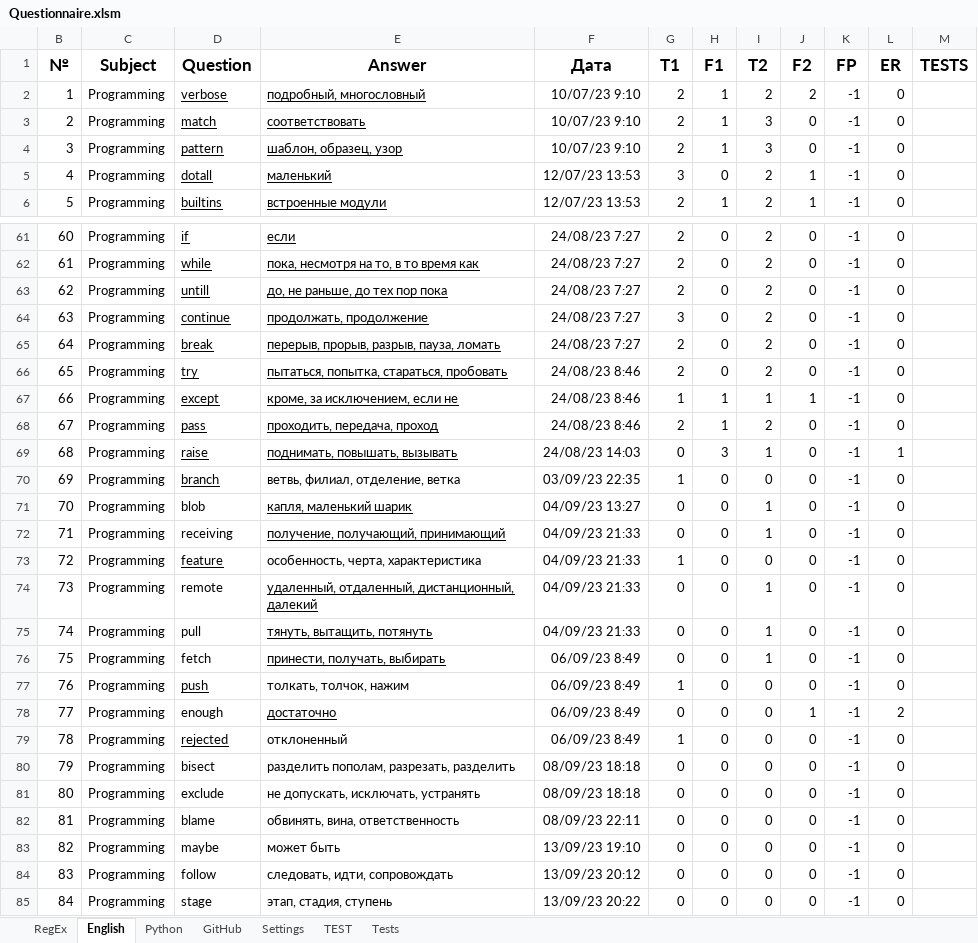
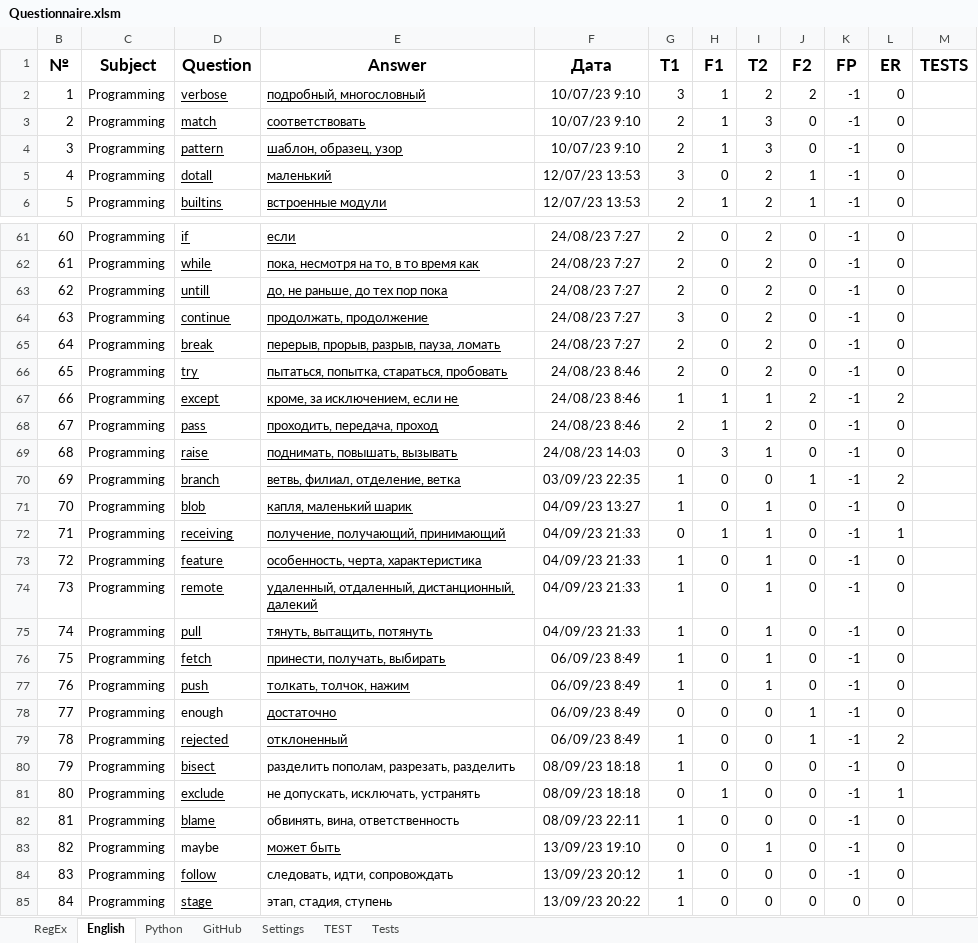
Before and after one commit to peleidmju/Learning, an Excel workbook: Questionnaire.xlsm, sheet English, drawn as a sheet; only a part is shown, gaps mark what is left out; values as stored, in another font and other column widths than the file's, no borders; the diff covers the shown part only; the diff names each change by its address in the sheet, - before the commit and + after, or states it on an @@ line.

```diff
--- a/Questionnaire.xlsm (sheet English)
+++ b/Questionnaire.xlsm (sheet English)
-G2 (T1): 2
+G2 (T1): 3
-J67 (F2): 1
+J67 (F2): 2
-L67 (ER): 0
+L67 (ER): 2
-L69 (ER): 1
+L69 (ER): 0
-E70 underline: off
+E70 underline: on
-J70 (F2): 0
+J70 (F2): 1
-L70 (ER): 0
+L70 (ER): 2
-D71:D72 underline: off
+D71:D72 underline: on
-G71 (T1): 0
+G71 (T1): 1
-H72 (F1): 0
+H72 (F1): 1
-L72 (ER): 0
+L72 (ER): 1
-E73 underline: off
+E73 underline: on
-I73 (T2): 0
+I73 (T2): 1
-D74:D76 underline: off
+D74:D76 underline: on
-G74:G76 (T1): 0
+G74:G76 (T1): 1
-E77 underline: off
+E77 underline: on
-I77 (T2): 0
+I77 (T2): 1
-L78 (ER): 2
+L78 (ER): 0
-E79 underline: off
+E79 underline: on
-J79 (F2): 0
+J79 (F2): 1
-L79 (ER): 0
+L79 (ER): 2
-D80:D82 underline: off
+D80:D82 underline: on
-G80 (T1): 0
+G80 (T1): 1
-H81 (F1): 0
+H81 (F1): 1
-L81 (ER): 0
+L81 (ER): 1
-G82 (T1): 0
+G82 (T1): 1
-E83 underline: off
+E83 underline: on
-I83 (T2): 0
+I83 (T2): 1
-D84:D85 underline: off
+D84:D85 underline: on
-G84:G85 (T1): 0
+G84:G85 (T1): 1
-K85 (FP): -1
+K85 (FP): 0
```
Also changed, not shown: 2 edited cells elsewhere in this sheet, sheet Tests, sheet TEST, sheet GitHub, sheet Settings, sheet Python, sheet RegEx, hidden cells, 1 other file.
